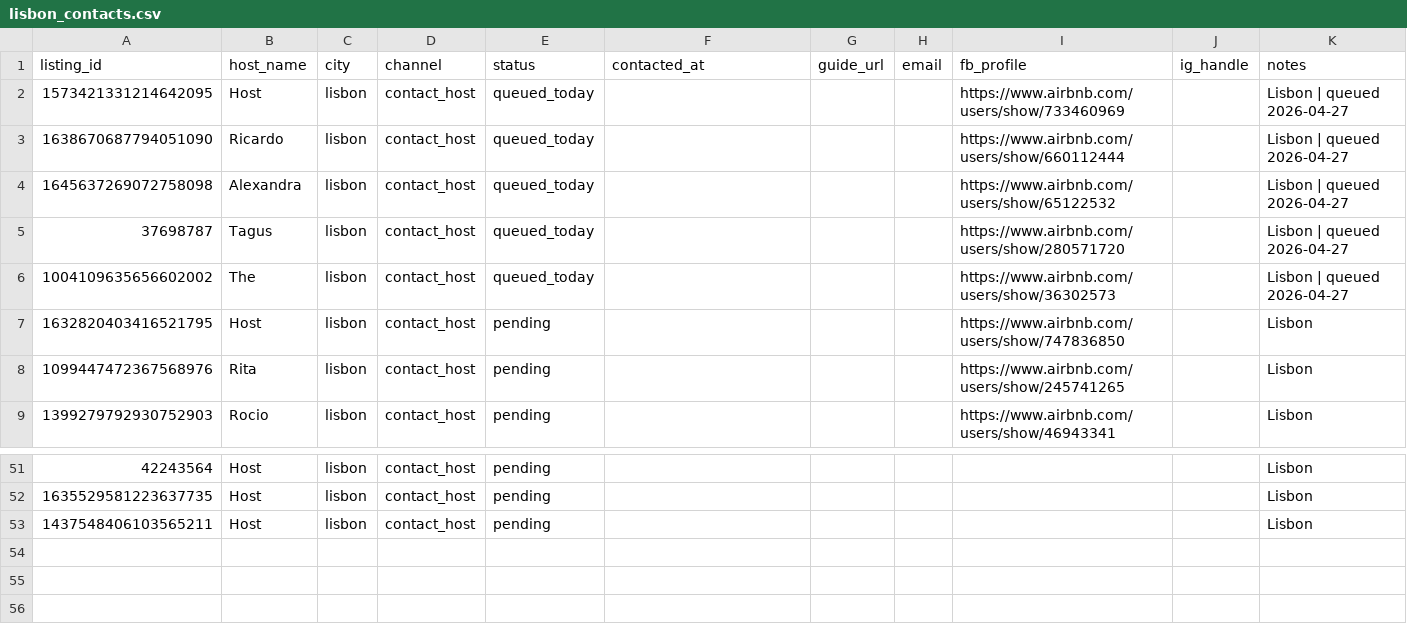
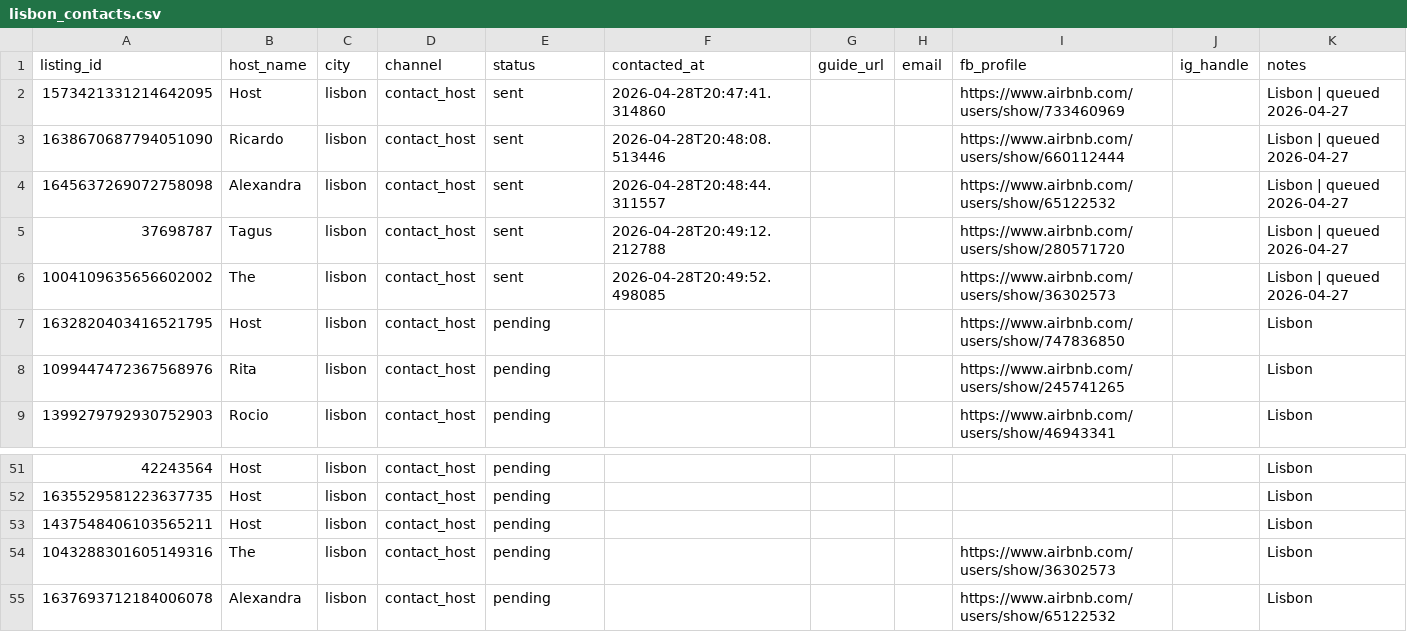
Before and after one commit to umurtuner/hostguide, a CSV file: outreach_crm/lisbon_contacts.csv, drawn as a sheet; only a part is shown, gaps mark what is left out.

```diff
--- a/outreach_crm/lisbon_contacts.csv
+++ b/outreach_crm/lisbon_contacts.csv
@@ -1,7 +1,7 @@
 listing_id,host_name,city,channel,status,contacted_at,guide_url,email,fb_profile,ig_handle,notes
-1573421331214642095,Host,lisbon,contact_host,queued_today,,,,https://www.airbnb.com/users/show/733460969,,Lisbon | queued 2026-04-27
-1638670687794051090,Ricardo,lisbon,contact_host,queued_today,,,,https://www.airbnb.com/users/show/660112444,,Lisbon | queued 2026-04-27
-1645637269072758098,Alexandra,lisbon,contact_host,queued_today,,,,https://www.airbnb.com/users/show/65122532,,Lisbon | queued 2026-04-27
-37698787,Tagus,lisbon,contact_host,queued_today,,,,https://www.airbnb.com/users/show/280571720,,Lisbon | queued 2026-04-27
-1004109635656602002,The,lisbon,contact_host,queued_today,,,,https://www.airbnb.com/users/show/36302573,,Lisbon | queued 2026-04-27
+1573421331214642095,Host,lisbon,contact_host,sent,2026-04-28T20:47:41.314860,,,https://www.airbnb.com/users/show/733460969,,Lisbon | queued 2026-04-27
+1638670687794051090,Ricardo,lisbon,contact_host,sent,2026-04-28T20:48:08.513446,,,https://www.airbnb.com/users/show/660112444,,Lisbon | queued 2026-04-27
+1645637269072758098,Alexandra,lisbon,contact_host,sent,2026-04-28T20:48:44.311557,,,https://www.airbnb.com/users/show/65122532,,Lisbon | queued 2026-04-27
+37698787,Tagus,lisbon,contact_host,sent,2026-04-28T20:49:12.212788,,,https://www.airbnb.com/users/show/280571720,,Lisbon | queued 2026-04-27
+1004109635656602002,The,lisbon,contact_host,sent,2026-04-28T20:49:52.498085,,,https://www.airbnb.com/users/show/36302573,,Lisbon | queued 2026-04-27
 1632820403416521795,Host,lisbon,contact_host,pending,,,,https://www.airbnb.com/users/show/747836850,,Lisbon
@@ -53 +53,3 @@ listing_id,host_name,city,channel,status,contacted_at,guide_url,email,fb_profile
 1437548406103565211,Host,lisbon,contact_host,pending,,,,,,Lisbon
+1043288301605149316,The,lisbon,contact_host,pending,,,,https://www.airbnb.com/users/show/36302573,,Lisbon
+1637693712184006078,Alexandra,lisbon,contact_host,pending,,,,https://www.airbnb.com/users/show/65122532,,Lisbon
```
Also changed, not shown: outreach_crm/bogota_contacts.csv, outreach_crm/dublin_contacts.csv, 30 other files.
